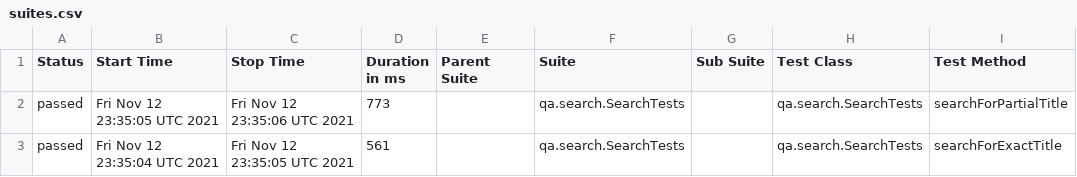
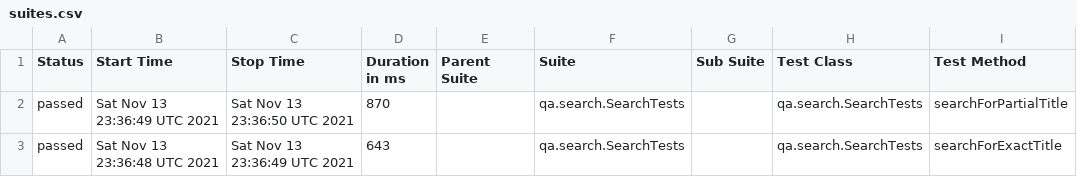
Before and after one commit to reinaldorossetti/playwright-kotlin-junit5, a CSV file: msedge/data/suites.csv, drawn as a sheet; only a part is shown; the diff names each change by its address in the sheet, - before the commit and + after, or states it on an @@ line.

```diff
--- a/msedge/data/suites.csv
+++ b/msedge/data/suites.csv
-B2 (Start Time): Fri Nov 12 23:35:05 UTC 2021
+B2 (Start Time): Sat Nov 13 23:36:49 UTC 2021
-C2 (Stop Time): Fri Nov 12 23:35:06 UTC 2021
+C2 (Stop Time): Sat Nov 13 23:36:50 UTC 2021
-D2 (Duration in ms): 773
+D2 (Duration in ms): 870
-B3 (Start Time): Fri Nov 12 23:35:04 UTC 2021
+B3 (Start Time): Sat Nov 13 23:36:48 UTC 2021
-C3 (Stop Time): Fri Nov 12 23:35:05 UTC 2021
+C3 (Stop Time): Sat Nov 13 23:36:49 UTC 2021
-D3 (Duration in ms): 561
+D3 (Duration in ms): 643
```
Also changed, not shown: 17 other files.
